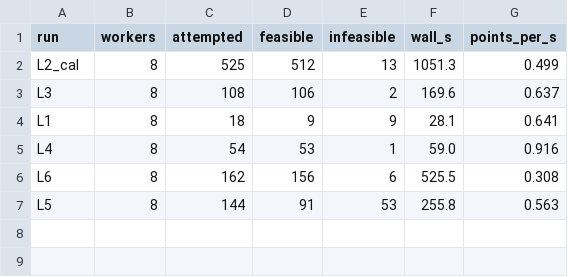
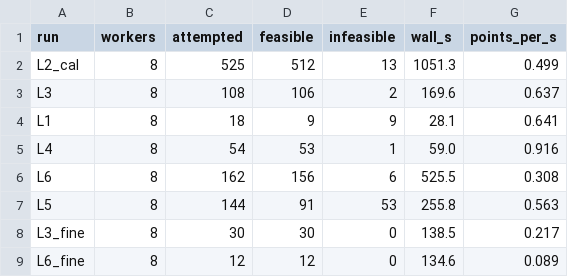
Before and after one commit to scp15156402/SMR_sCO2_Optimiser, a CSV file: data/sweep_log.csv, drawn as a sheet; the diff names each change by its address in the sheet, - before the commit and + after, or states it on an @@ line.

```diff
--- a/data/sweep_log.csv
+++ b/data/sweep_log.csv
+row 8: L3_fine | 8 | 30 | 30 | 0 | 138.5 | 0.217
+row 9: L6_fine | 8 | 12 | 12 | 0 | 134.6 | 0.089
```
Also changed, not shown: data/inputs.csv, data/shortlist.csv, 41 other files.
